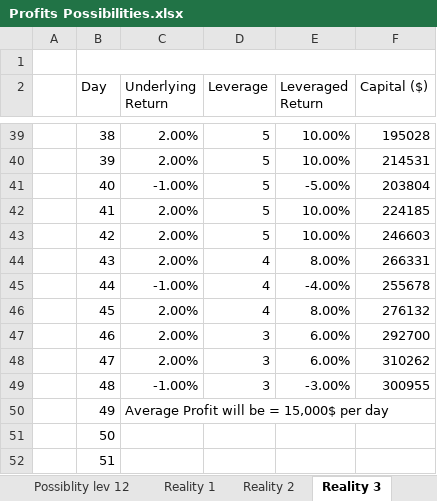
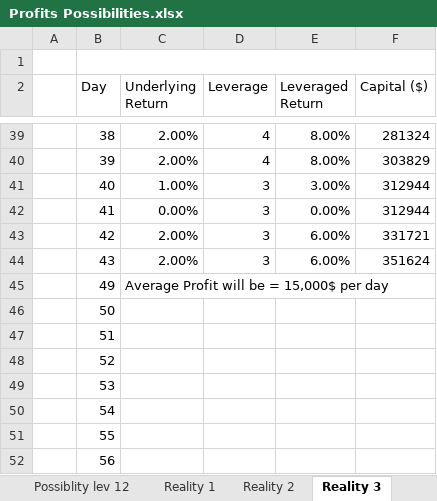
Before and after one commit to Jimmyak1975/My-Scripts---Jim, an Excel workbook: Profits Possibilities.xlsx, sheet Reality 3, drawn as a sheet; only a part is shown, gaps mark what is left out; the shorter side is filled out with more unchanged rows; values as stored, in another font and other column widths than the file's, no cell formats; the diff covers the shown part only; the diff names each change by its address in the sheet, - before the commit and + after, or states it on an @@ line.

Commit message:
Add files via upload

```diff
--- a/Profits Possibilities.xlsx (sheet Reality 3)
+++ b/Profits Possibilities.xlsx (sheet Reality 3)
-D39:D40 (Leverage): 5
+D39:D40 (Leverage): 4
-E39:E40 (Leveraged Return): 10.00%
+E39:E40 (Leveraged Return): 8.00%
-F39 (Capital ($)): 195028
+F39 (Capital ($)): 281324
-F40 (Capital ($)): 214531
+F40 (Capital ($)): 303829
-C41 (Underlying Return): -1.00%
+C41 (Underlying Return): 1.00%
-D41:D43 (Leverage): 5
+D41:D43 (Leverage): 3
-E41 (Leveraged Return): -5.00%
+E41 (Leveraged Return): 3.00%
-F41 (Capital ($)): 203804
+F41 (Capital ($)): 312944
-C42 (Underlying Return): 2.00%
+C42 (Underlying Return): 0.00%
-E42 (Leveraged Return): 10.00%
+E42 (Leveraged Return): 0.00%
-F42 (Capital ($)): 224185
+F42 (Capital ($)): 312944
-E43 (Leveraged Return): 10.00%
+E43 (Leveraged Return): 6.00%
-F43 (Capital ($)): 246603
+F43 (Capital ($)): 331721
-D44 (Leverage): 4
+D44 (Leverage): 3
-E44 (Leveraged Return): 8.00%
+E44 (Leveraged Return): 6.00%
-F44 (Capital ($)): 266331
+F44 (Capital ($)): 351624
-row 45:  | 44 | -1.00% | 4 | -4.00% | 255678
-row 46:  | 45 | 2.00% | 4 | 8.00% | 276132
-row 47:  | 46 | 2.00% | 3 | 6.00% | 292700
-row 48:  | 47 | 2.00% | 3 | 6.00% | 310262
-row 49:  | 48 | -1.00% | 3 | -3.00% | 300955
```
Also changed, not shown: 126 edited cells elsewhere in this sheet, cell formats.
